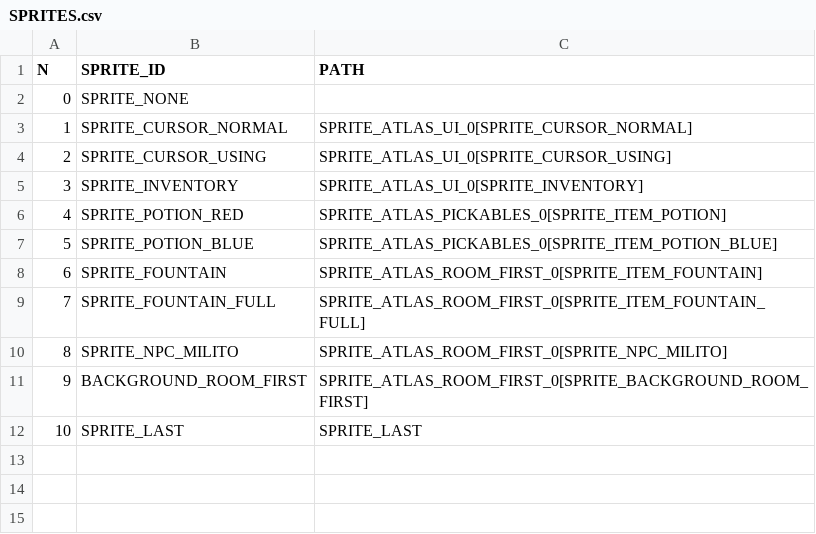
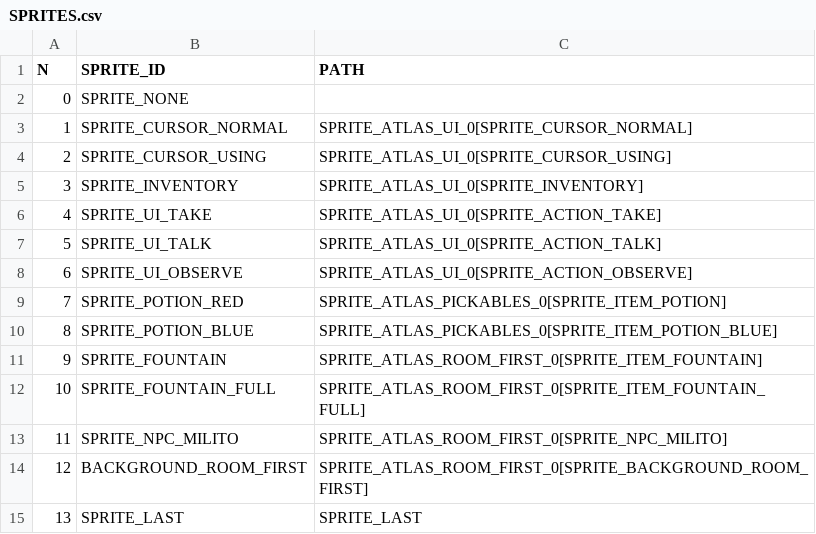
Before and after one commit to ivor4/Goblins3_AnotherQuest, a CSV file: VARMAP_Generator/SPRITES.csv, drawn as a sheet; addresses are those after the commit; the diff names each change by its address in the sheet, - before the commit and + after, or states it on an @@ line.

```diff
--- a/VARMAP_Generator/SPRITES.csv
+++ b/VARMAP_Generator/SPRITES.csv
+row 6: 4 | SPRITE_UI_TAKE | SPRITE_ATLAS_UI_0[SPRITE_ACTION_TAKE]
+row 7: 5 | SPRITE_UI_TALK | SPRITE_ATLAS_UI_0[SPRITE_ACTION_TALK]
+row 8: 6 | SPRITE_UI_OBSERVE | SPRITE_ATLAS_UI_0[SPRITE_ACTION_OBSERVE]
@@ column A (N) renumbered from row 9 down @@
```
Also changed, not shown: VARMAP_Generator/VARMAP.csv, 23 other files.
